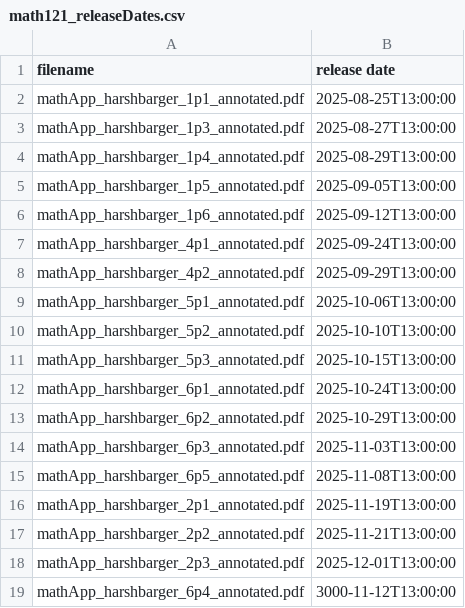
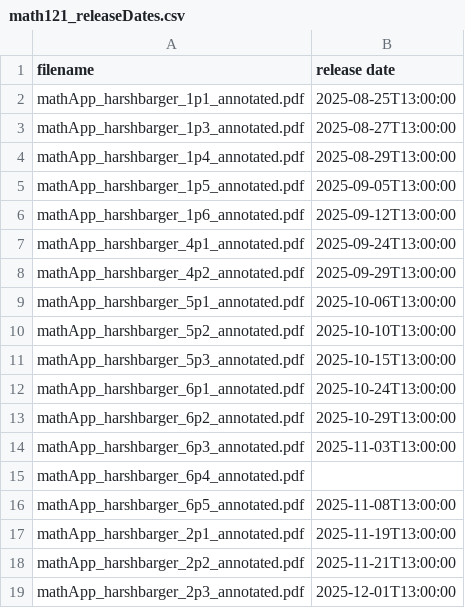
Before and after one commit to pwesterbaan/lander_lecture_notes, a CSV file: math121_NoteKeys/math121_releaseDates.csv, drawn as a sheet; removed rows and columns are numbered as before the commit, all else as after; the diff names each change by its address in the sheet, - before the commit and + after, or states it on an @@ line.

Commit message:
Fixed incorrect release date (123), empty release date (121)

```diff
--- a/math121_NoteKeys/math121_releaseDates.csv
+++ b/math121_NoteKeys/math121_releaseDates.csv
+row 15: mathApp_harshbarger_6p4_annotated.pdf
-row 19: mathApp_harshbarger_6p4_annotated.pdf | 3000-11-12T13:00:00
```
Also changed, not shown: math123_NoteKeys/math123_releaseDates.csv, 1 other file.
